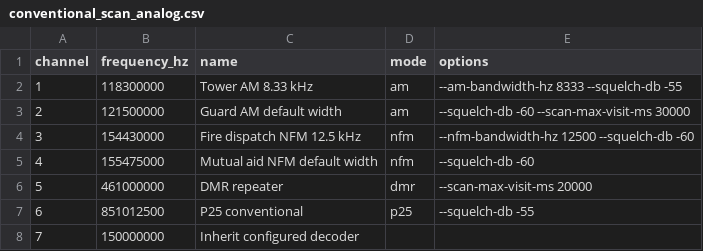
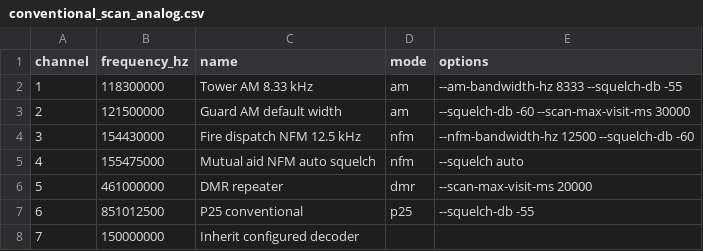
Before and after one commit to arancormonk/dsd-neo, a CSV file: examples/conventional_scan_analog.csv, drawn as a sheet.

```diff
--- a/examples/conventional_scan_analog.csv
+++ b/examples/conventional_scan_analog.csv
@@ -4,3 +4,3 @@ channel,frequency_hz,name,mode,options
 3,154430000,Fire dispatch NFM 12.5 kHz,nfm,--nfm-bandwidth-hz 12500 --squelch-db -60
-4,155475000,Mutual aid NFM default width,nfm,--squelch-db -60
+4,155475000,Mutual aid NFM auto squelch,nfm,--squelch auto
 5,461000000,DMR repeater,dmr,--scan-max-visit-ms 20000
```
Also changed, not shown: examples/trunk_scan_targets.csv, 17 other files.
